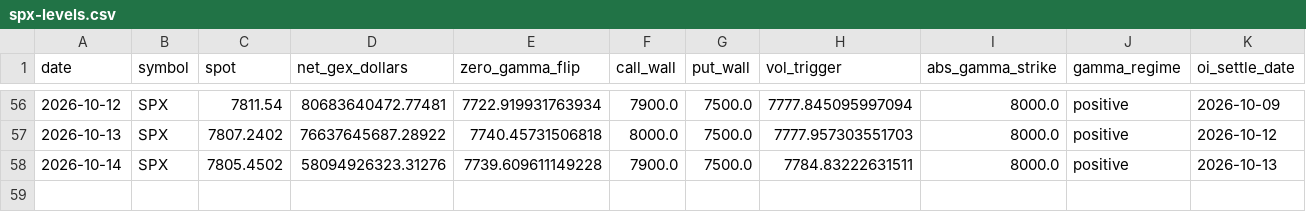
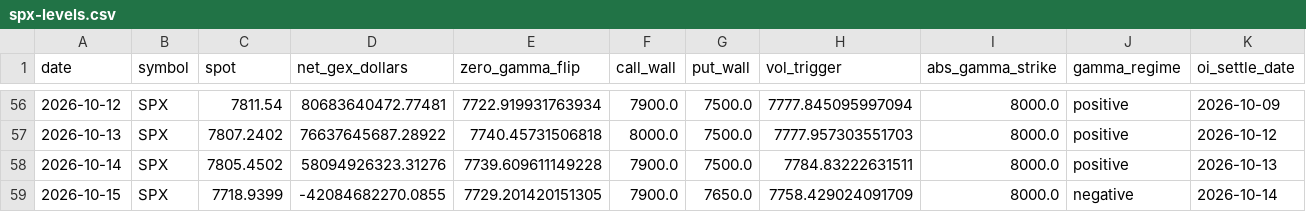
Before and after one commit to acstep/stock-k, a CSV file: docs/data/spx-levels.csv, drawn as a sheet; only a part is shown, gaps mark what is left out; rows hold the shown columns only; the diff names each change by its address in the sheet, - before the commit and + after, or states it on an @@ line.

```diff
--- a/docs/data/spx-levels.csv
+++ b/docs/data/spx-levels.csv
+row 59: 2026-10-15 | SPX | 7718.9399 | -42084682270.0855 | 7729.201420151305 | 7900.0 | 7650.0 | 7758.429024091709 | 8000.0 | negative | 2026-10-14
```
Also changed, not shown: 55 other files.
